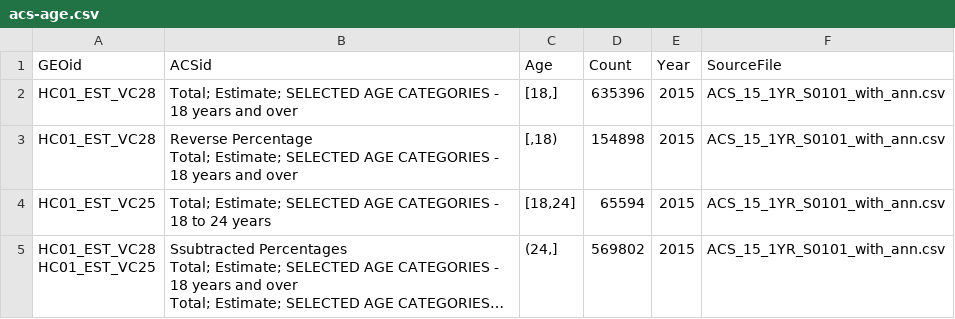
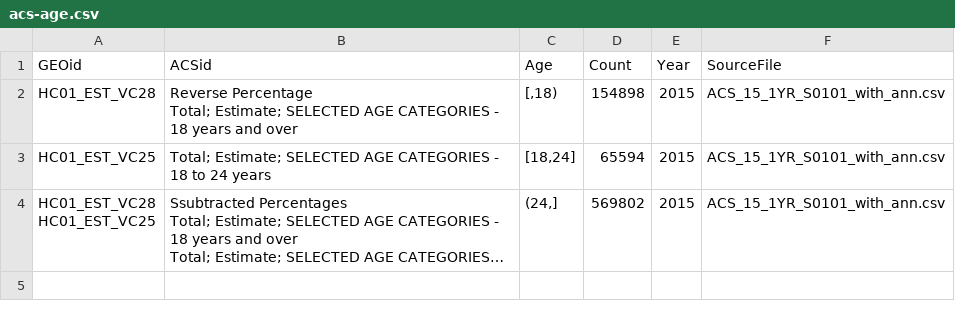
Before and after one commit to 1am5teph/PIT-ACS-Comparison, a CSV file: acs-age.csv, drawn as a sheet; long unchanged cells end in …; the diff names each change by its address in the sheet, - before the commit and + after, or states it on an @@ line.

Commit message:
removed 18 and over - not in 2015 PIT postgres data

```diff
--- a/acs-age.csv
+++ b/acs-age.csv
-row 2: HC01_EST_VC28 | Total; Estimate; SELECTED AGE CATEGORIES - 18 years and over | [18,] | 635396 | 2015 | ACS_15_1YR_S0101_with_ann.csv
```
